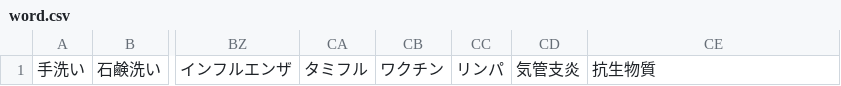
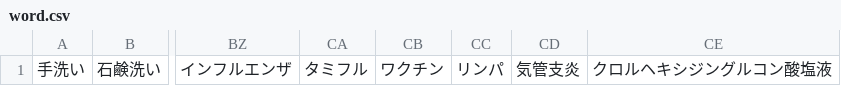
Before and after one commit to mline-lab/typing, a CSV file: csv/word.csv, drawn as a sheet; only a part is shown, gaps mark what is left out; the diff names each change by its address in the sheet, - before the commit and + after, or states it on an @@ line.

```diff
--- a/csv/word.csv
+++ b/csv/word.csv
-CE1: 抗生物質
+CE1: クロルヘキシジングルコン酸塩液
```
Also changed, not shown: csv/word_hiragana.csv.
